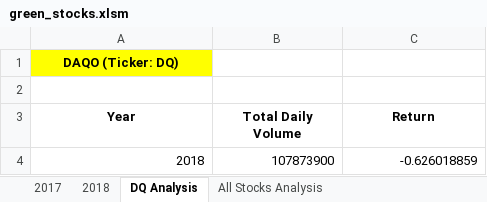
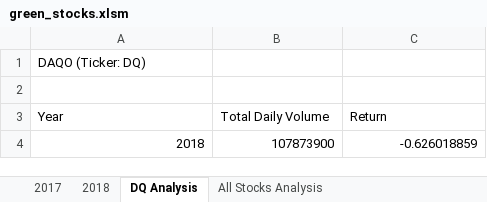
Before and after one commit to trevorharvey/stock-analysis, an Excel workbook: green_stocks.xlsm, sheet DQ Analysis, drawn as a sheet; values as stored, in another font and other column widths than the file's, no borders; charts and pictures not drawn; the diff names each change by its address in the sheet, - before the commit and + after, or states it on an @@ line.

Commit message:
Add files via upload

```diff
--- a/green_stocks.xlsm (sheet DQ Analysis)
+++ b/green_stocks.xlsm (sheet DQ Analysis)
@@ A1 bold: on → off, alignment: center → left, fill: #FFFF00 → none @@
@@ A3:C3 bold: on → off, alignment: center → left @@
```
Also changed, not shown: sheet All Stocks Analysis, charts or pictures.
